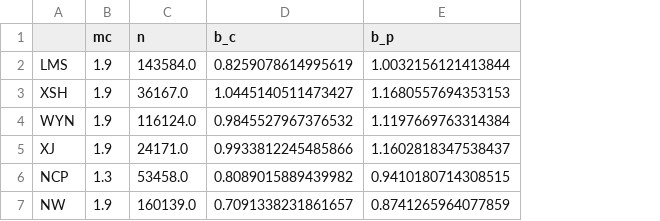
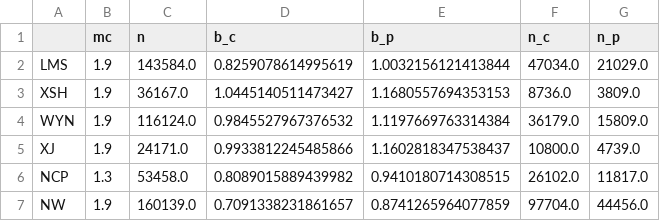
Before and after one commit to Chouyuhin/b-value, a CSV file: experiments/claims/out/thresholds_2008-2023.csv, drawn as a sheet; the diff names each change by its address in the sheet, - before the commit and + after, or states it on an @@ line.

```diff
--- a/experiments/claims/out/thresholds_2008-2023.csv
+++ b/experiments/claims/out/thresholds_2008-2023.csv
+column F (n_c), rows 2-7: 47034.0 | 8736.0 | 36179.0 | 10800.0 | 26102.0 | 97704.0
+column G (n_p), rows 2-7: 21029.0 | 3809.0 | 15809.0 | 4739.0 | 11817.0 | 44456.0
```
Also changed, not shown: experiments/claims/out/alarms_C4_summary.csv, experiments/claims/out/claims_table_C4.csv, 14 other files.
